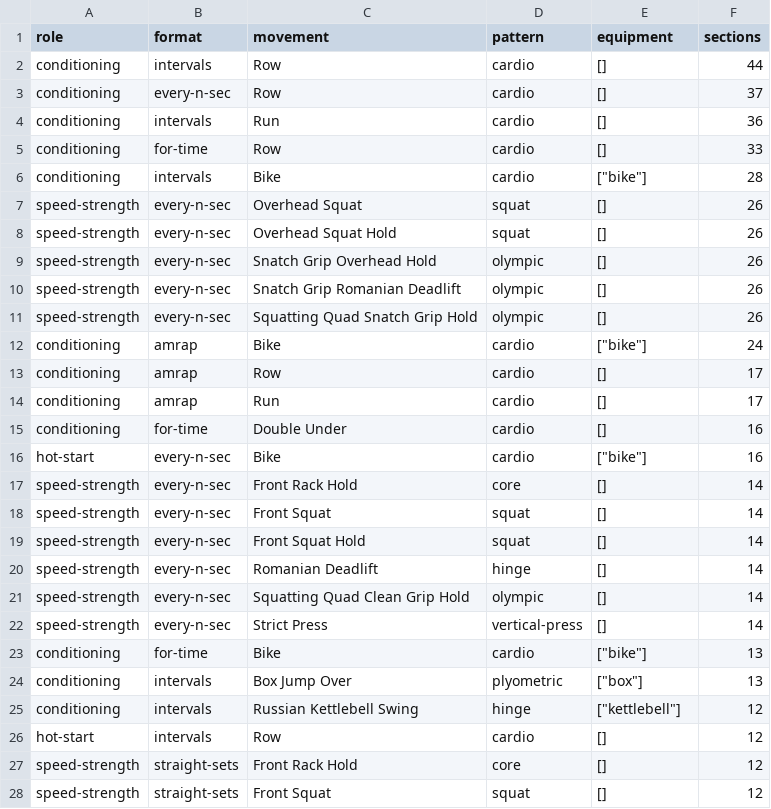
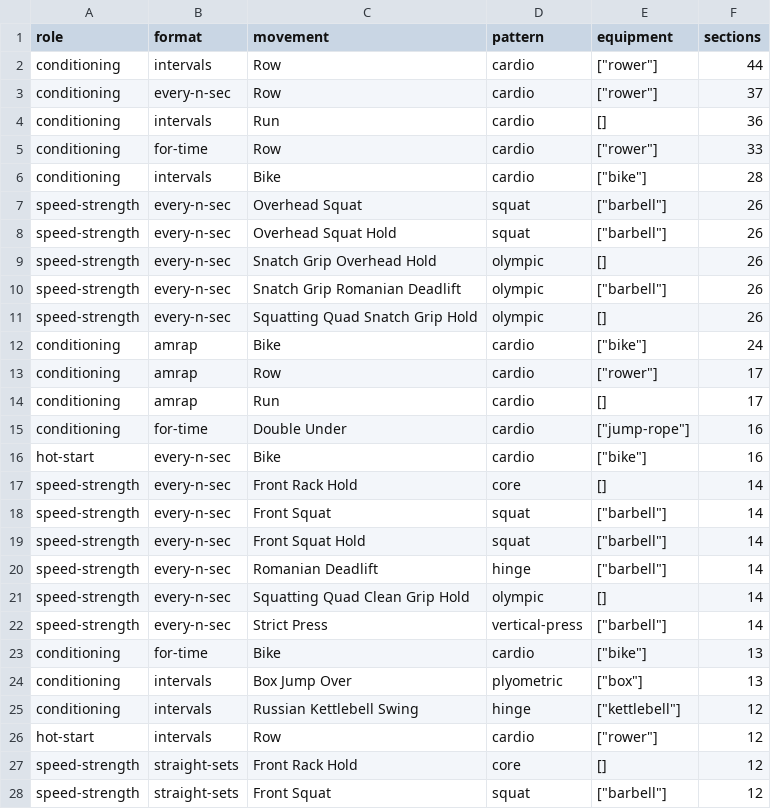
Before and after one commit to diegoavalon/workout, a CSV file: data/reports/analysis/q08-conditioning-movements.csv, drawn as a sheet; only a part is shown; the diff covers the shown part only.

```diff
--- a/data/reports/analysis/q08-conditioning-movements.csv
+++ b/data/reports/analysis/q08-conditioning-movements.csv
@@ -1,23 +1,23 @@
 role,format,movement,pattern,equipment,sections
-conditioning,intervals,Row,cardio,[],44
-conditioning,every-n-sec,Row,cardio,[],37
+conditioning,intervals,Row,cardio,"[""rower""]",44
+conditioning,every-n-sec,Row,cardio,"[""rower""]",37
 conditioning,intervals,Run,cardio,[],36
-conditioning,for-time,Row,cardio,[],33
+conditioning,for-time,Row,cardio,"[""rower""]",33
 conditioning,intervals,Bike,cardio,"[""bike""]",28
-speed-strength,every-n-sec,Overhead Squat,squat,[],26
-speed-strength,every-n-sec,Overhead Squat Hold,squat,[],26
+speed-strength,every-n-sec,Overhead Squat,squat,"[""barbell""]",26
+speed-strength,every-n-sec,Overhead Squat Hold,squat,"[""barbell""]",26
 speed-strength,every-n-sec,Snatch Grip Overhead Hold,olympic,[],26
-speed-strength,every-n-sec,Snatch Grip Romanian Deadlift,olympic,[],26
+speed-strength,every-n-sec,Snatch Grip Romanian Deadlift,olympic,"[""barbell""]",26
 speed-strength,every-n-sec,Squatting Quad Snatch Grip Hold,olympic,[],26
 conditioning,amrap,Bike,cardio,"[""bike""]",24
-conditioning,amrap,Row,cardio,[],17
+conditioning,amrap,Row,cardio,"[""rower""]",17
 conditioning,amrap,Run,cardio,[],17
-conditioning,for-time,Double Under,cardio,[],16
+conditioning,for-time,Double Under,cardio,"[""jump-rope""]",16
 hot-start,every-n-sec,Bike,cardio,"[""bike""]",16
 speed-strength,every-n-sec,Front Rack Hold,core,[],14
-speed-strength,every-n-sec,Front Squat,squat,[],14
-speed-strength,every-n-sec,Front Squat Hold,squat,[],14
-speed-strength,every-n-sec,Romanian Deadlift,hinge,[],14
+speed-strength,every-n-sec,Front Squat,squat,"[""barbell""]",14
+speed-strength,every-n-sec,Front Squat Hold,squat,"[""barbell""]",14
+speed-strength,every-n-sec,Romanian Deadlift,hinge,"[""barbell""]",14
 speed-strength,every-n-sec,Squatting Quad Clean Grip Hold,olympic,[],14
-speed-strength,every-n-sec,Strict Press,vertical-press,[],14
+speed-strength,every-n-sec,Strict Press,vertical-press,"[""barbell""]",14
 conditioning,for-time,Bike,cardio,"[""bike""]",13
@@ -25,4 +25,4 @@ conditioning,intervals,Box Jump Over,plyometric,"[""box""]",13
 conditioning,intervals,Russian Kettlebell Swing,hinge,"[""kettlebell""]",12
-hot-start,intervals,Row,cardio,[],12
+hot-start,intervals,Row,cardio,"[""rower""]",12
 speed-strength,straight-sets,Front Rack Hold,core,[],12
-speed-strength,straight-sets,Front Squat,squat,[],12
+speed-strength,straight-sets,Front Squat,squat,"[""barbell""]",12
```
Also changed, not shown: 184 edited cells elsewhere in this file, data/reports/analysis/q07-pairings-patterns.csv, data/reports/analysis/q07-pairings-vs-main-lift.csv, 7 other files.
